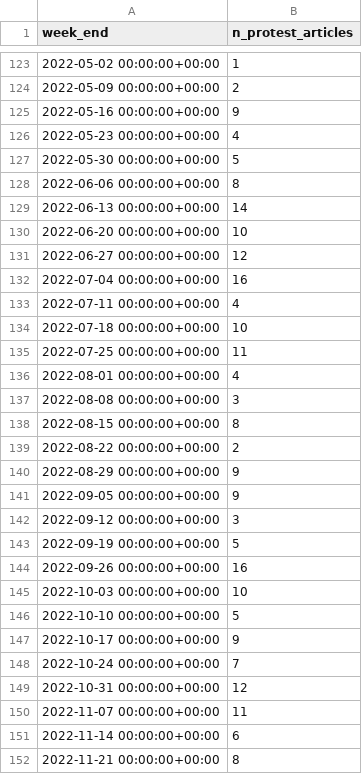
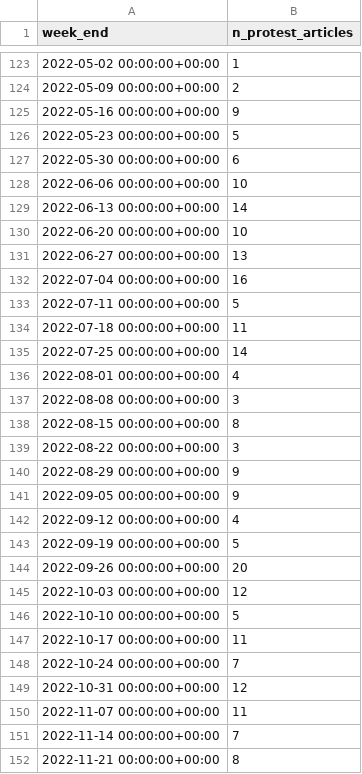
Before and after one commit to eledelaf/Project-Master-Final-, a CSV file: 7.3outputs/weekly_protest_counts.csv (was 7.2.figures/weekly_protest_counts.csv), drawn as a sheet; only a part is shown, gaps mark what is left out; the diff covers the shown part only.

```diff
--- a/7.2.figures/weekly_protest_counts.csv
+++ b/7.3outputs/weekly_protest_counts.csv
@@ -125,12 +125,12 @@ week_end,n_protest_articles
 2022-05-16 00:00:00+00:00,9
-2022-05-23 00:00:00+00:00,4
-2022-05-30 00:00:00+00:00,5
-2022-06-06 00:00:00+00:00,8
+2022-05-23 00:00:00+00:00,5
+2022-05-30 00:00:00+00:00,6
+2022-06-06 00:00:00+00:00,10
 2022-06-13 00:00:00+00:00,14
 2022-06-20 00:00:00+00:00,10
-2022-06-27 00:00:00+00:00,12
+2022-06-27 00:00:00+00:00,13
 2022-07-04 00:00:00+00:00,16
-2022-07-11 00:00:00+00:00,4
-2022-07-18 00:00:00+00:00,10
-2022-07-25 00:00:00+00:00,11
+2022-07-11 00:00:00+00:00,5
+2022-07-18 00:00:00+00:00,11
+2022-07-25 00:00:00+00:00,14
 2022-08-01 00:00:00+00:00,4
@@ -138,11 +138,11 @@ week_end,n_protest_articles
 2022-08-15 00:00:00+00:00,8
-2022-08-22 00:00:00+00:00,2
+2022-08-22 00:00:00+00:00,3
 2022-08-29 00:00:00+00:00,9
 2022-09-05 00:00:00+00:00,9
-2022-09-12 00:00:00+00:00,3
+2022-09-12 00:00:00+00:00,4
 2022-09-19 00:00:00+00:00,5
-2022-09-26 00:00:00+00:00,16
-2022-10-03 00:00:00+00:00,10
+2022-09-26 00:00:00+00:00,20
+2022-10-03 00:00:00+00:00,12
 2022-10-10 00:00:00+00:00,5
-2022-10-17 00:00:00+00:00,9
+2022-10-17 00:00:00+00:00,11
 2022-10-24 00:00:00+00:00,7
@@ -150,3 +150,3 @@ week_end,n_protest_articles
 2022-11-07 00:00:00+00:00,11
-2022-11-14 00:00:00+00:00,6
+2022-11-14 00:00:00+00:00,7
 2022-11-21 00:00:00+00:00,8
```
Also changed, not shown: 99 edited cells elsewhere in this file, 7.3outputs/protest_counts_long.csv, 7.3outputs/weekly_protest_counts_by_paper.csv, 48 other files.
